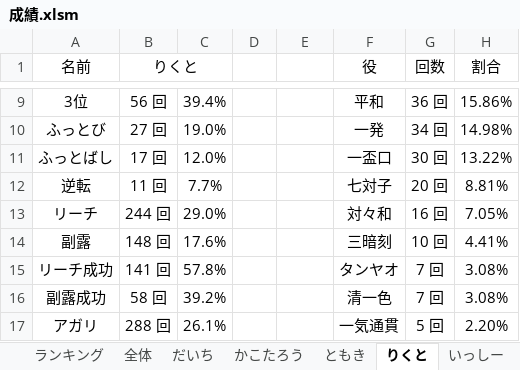
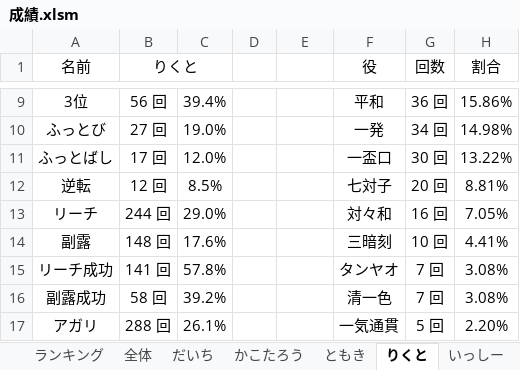
Before and after one commit to daicho/mahjong, an Excel workbook: 麻雀同好会1st/成績.xlsm, sheet りくと, drawn as a sheet; only a part is shown, gaps mark what is left out; values as stored, in another font and other column widths than the file's, no borders; charts and pictures not drawn; the diff names each change by its address in the sheet, - before the commit and + after, or states it on an @@ line.

```diff
--- a/麻雀同好会1st/成績.xlsm (sheet りくと)
+++ b/麻雀同好会1st/成績.xlsm (sheet りくと)
-B12 (りくと): 11 回
+B12 (りくと): 12 回
-C12: 7.7%
+C12: 8.5%
```
Also changed, not shown: sheet 全体, charts or pictures, 麻雀同好会2nd/成績.xlsm, 2 other files.
